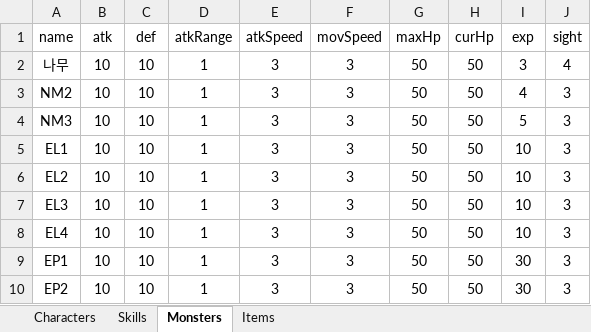
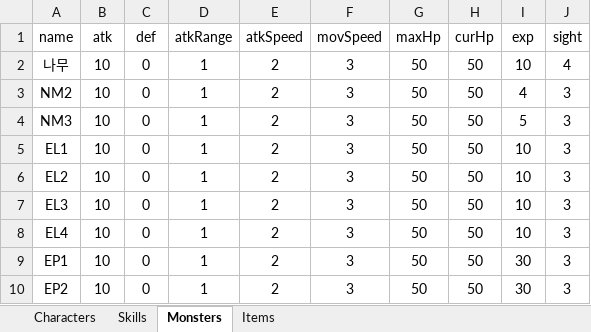
Before and after one commit to oteosuk/HIGHFIVE, an Excel workbook: HIGHFIVE/Assets/Resources/Data/HIGHFIVE_Data.xlsx, sheet Monsters, drawn as a sheet; values as stored, in another font and other column widths than the file's, no borders; the diff names each change by its address in the sheet, - before the commit and + after, or states it on an @@ line.

Commit message:
[Mod] Excel 수치 조정

```diff
--- a/HIGHFIVE/Assets/Resources/Data/HIGHFIVE_Data.xlsx (sheet Monsters)
+++ b/HIGHFIVE/Assets/Resources/Data/HIGHFIVE_Data.xlsx (sheet Monsters)
-C2:C10 (def): 10
+C2:C10 (def): 0
-E2:E10 (atkSpeed): 3
+E2:E10 (atkSpeed): 2
-I2 (exp): 3
+I2 (exp): 10
```
Also changed, not shown: 1 other file.
